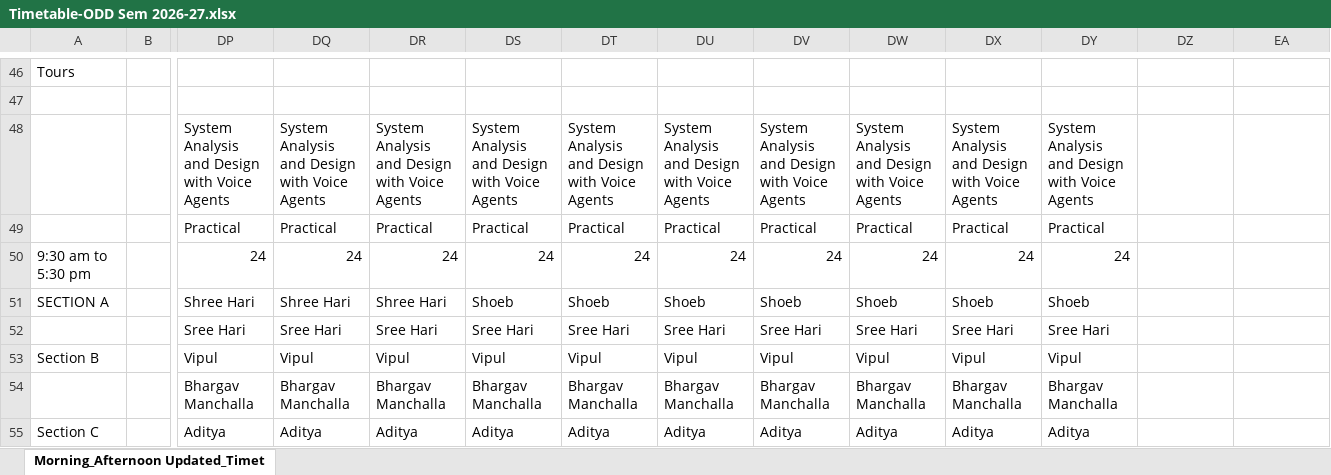
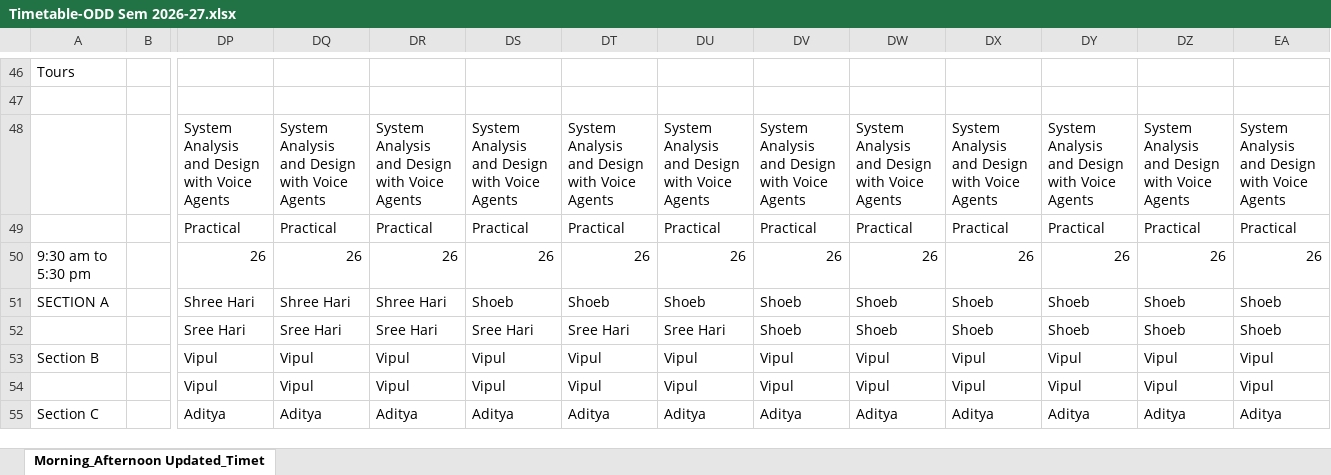
Before and after one commit to shoebbhaikhan/designtimetablemaker, an Excel workbook: Timetable-ODD Sem 2026-27.xlsx, sheet Morning_Afternoon Updated_Timet, drawn as a sheet; only a part is shown, gaps mark what is left out; values as stored, in another font and other column widths than the file's, no cell formats; removed rows and columns are numbered as before the commit, all else as after; rows hold the shown columns only; the diff covers the shown part only; the diff names each change by its address in the sheet, - before the commit and + after, or states it on an @@ line.

Commit message:
Add files via upload

```diff
--- a/Timetable-ODD Sem 2026-27.xlsx (sheet Morning_Afternoon Updated_Timet)
+++ b/Timetable-ODD Sem 2026-27.xlsx (sheet Morning_Afternoon Updated_Timet)
-DZ48: (empty)
+DZ48: System Analysis and Design with Voice Agents
-EA48: (empty)
+EA48: System Analysis and Design with Voice Agents
-DZ49: (empty)
+DZ49: Practical
-EA49: (empty)
+EA49: Practical
-row 50: 9:30 am to 5:30 pm |  | 24 | 24 | 24 | 24 | 24 | 24 | 24 | 24 | 24 | 24
+row 50: 9:30 am to 5:30 pm |  | 26 | 26 | 26 | 26 | 26 | 26 | 26 | 26 | 26 | 26 | 26 | 26
-DZ51:DZ52: (empty)
+DZ51:DZ52: Shoeb
-EA51:EA52: (empty)
+EA51:EA52: Shoeb
-DV52: Sree Hari
+DV52: Shoeb
-DW52: Sree Hari
+DW52: Shoeb
-DX52: Sree Hari
+DX52: Shoeb
-DY52: Sree Hari
+DY52: Shoeb
-DZ53:DZ54: (empty)
+DZ53:DZ54: Vipul
-EA53:EA54: (empty)
+EA53:EA54: Vipul
-DP54: Bhargav Manchalla
+DP54: Vipul
-DQ54: Bhargav Manchalla
+DQ54: Vipul
-DR54: Bhargav Manchalla
+DR54: Vipul
-DS54: Bhargav Manchalla
+DS54: Vipul
-DT54: Bhargav Manchalla
+DT54: Vipul
-DU54: Bhargav Manchalla
+DU54: Vipul
-DV54: Bhargav Manchalla
+DV54: Vipul
-DW54: Bhargav Manchalla
+DW54: Vipul
-DX54: Bhargav Manchalla
+DX54: Vipul
-DY54: Bhargav Manchalla
+DY54: Vipul
-DZ55: (empty)
+DZ55: Aditya
-EA55: (empty)
+EA55: Aditya
```
Also changed, not shown: 76 edited cells elsewhere in this sheet, cell formats, hidden cells.
